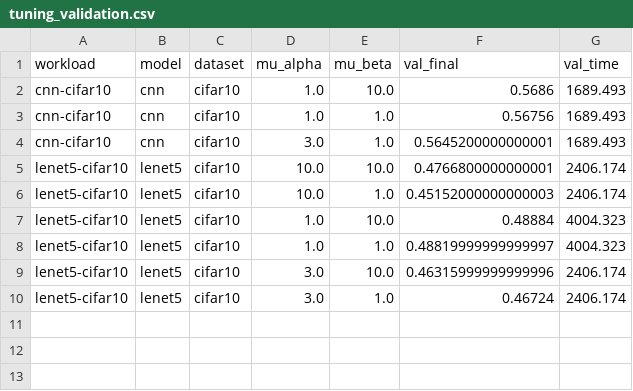
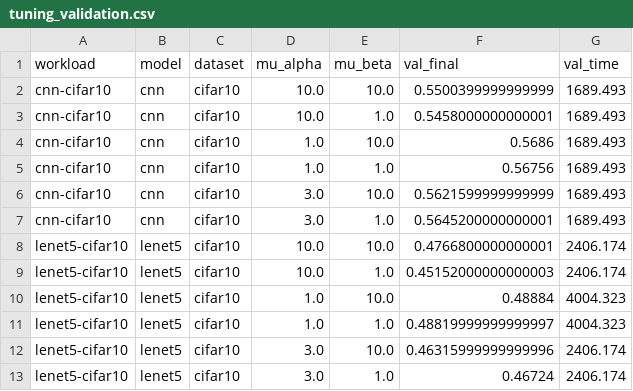
Before and after one commit to minchang-KIm/nvflare-fedasmu-reproduction, a CSV file: results/reports/tuning_validation.csv, drawn as a sheet; the diff names each change by its address in the sheet, - before the commit and + after, or states it on an @@ line.

```diff
--- a/results/reports/tuning_validation.csv
+++ b/results/reports/tuning_validation.csv
+row 2: cnn-cifar10 | cnn | cifar10 | 10.0 | 10.0 | 0.5500399999999999 | 1689.493
+row 3: cnn-cifar10 | cnn | cifar10 | 10.0 | 1.0 | 0.5458000000000001 | 1689.493
+row 6: cnn-cifar10 | cnn | cifar10 | 3.0 | 10.0 | 0.5621599999999999 | 1689.493
```
Also changed, not shown: 13 other files.
